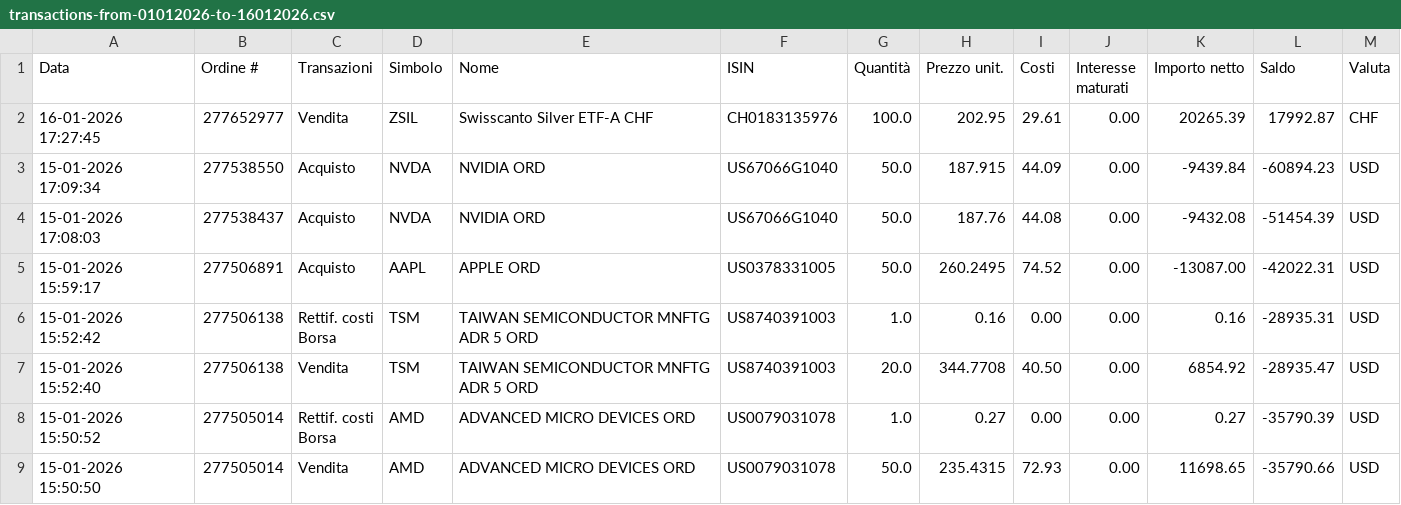
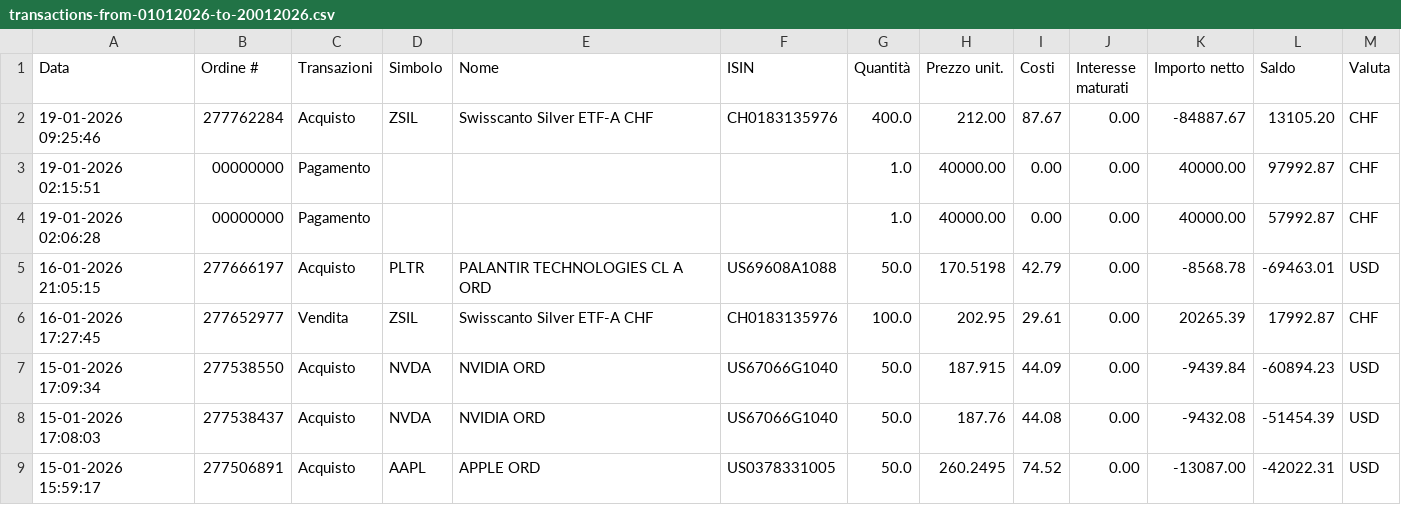
Before and after one commit to rressi/my-portfolio-notebooks, a CSV file: data/transactions-from-01012026-to-20012026.csv (was data/transactions-from-01012026-to-16012026.csv), drawn as a sheet; only a part is shown; the shorter side is filled out with more unchanged rows.

```diff
--- a/data/transactions-from-01012026-to-16012026.csv
+++ b/data/transactions-from-01012026-to-20012026.csv
@@ -1,2 +1,6 @@
 Data;Ordine #;Transazioni;Simbolo;Nome;ISIN;Quantità;Prezzo unit.;Costi;Interesse maturati;Importo netto;Saldo;Valuta
+19-01-2026 09:25:46;277762284;Acquisto;ZSIL;"Swisscanto Silver ETF-A CHF";CH0183135976;400.0;212.00;87.67;0.00;-84887.67;13105.20;CHF
+19-01-2026 02:15:51;00000000;Pagamento;;;;1.0;40000.00;0.00;0.00;40000.00;97992.87;CHF
+19-01-2026 02:06:28;00000000;Pagamento;;;;1.0;40000.00;0.00;0.00;40000.00;57992.87;CHF
+16-01-2026 21:05:15;277666197;Acquisto;PLTR;"PALANTIR TECHNOLOGIES CL A ORD";US69608A1088;50.0;170.5198;42.79;0.00;-8568.78;-69463.01;USD
 16-01-2026 17:27:45;277652977;Vendita;ZSIL;"Swisscanto Silver ETF-A CHF";CH0183135976;100.0;202.95;29.61;0.00;20265.39;17992.87;CHF
```
Also changed, not shown: 43 other files.
